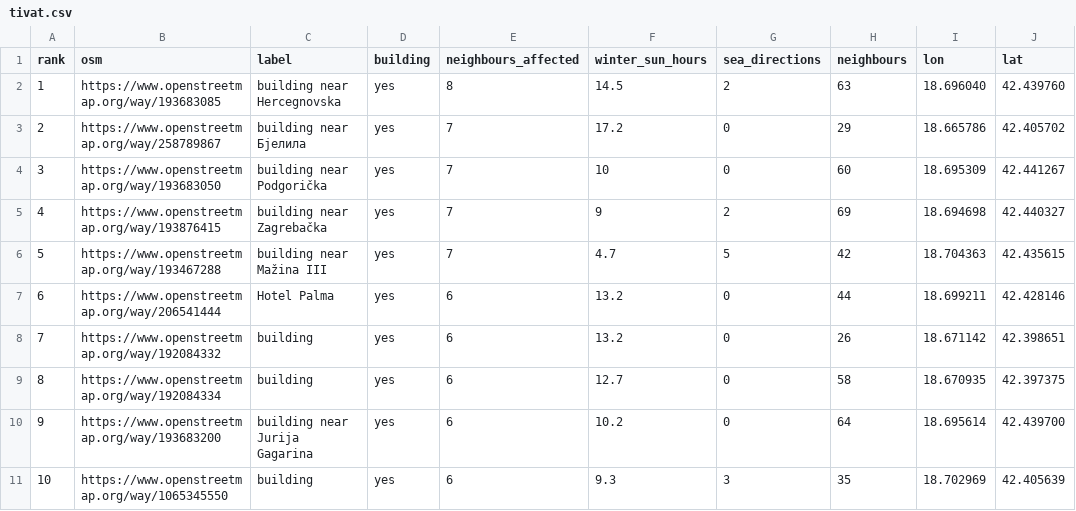
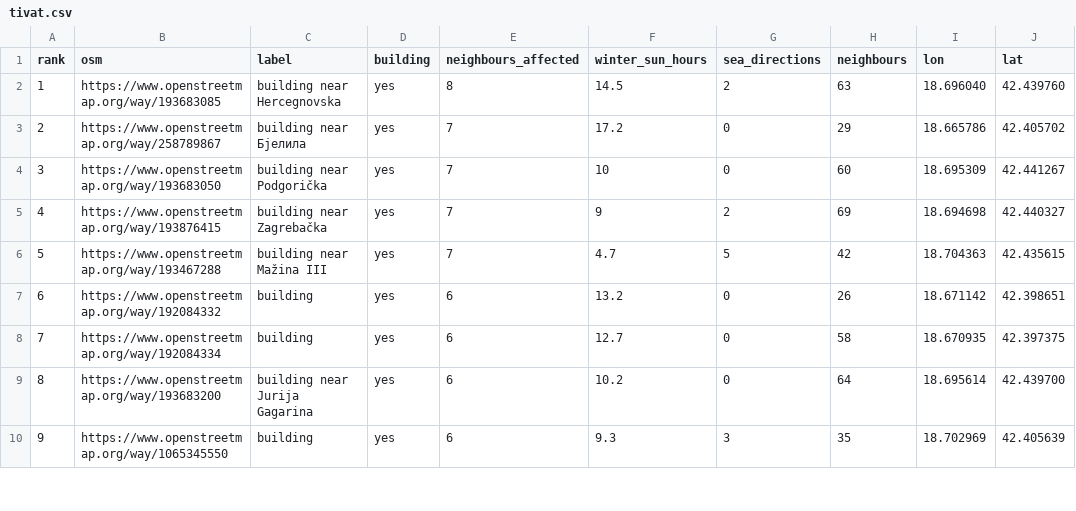
Before and after one commit to yetit/sun-view, a CSV file: docs/levels-todo/tivat.csv, drawn as a sheet; only a part is shown; removed rows and columns are numbered as before the commit, all else as after; the diff covers the shown part only; the diff names each change by its address in the sheet, - before the commit and + after, or states it on an @@ line.

```diff
--- a/docs/levels-todo/tivat.csv
+++ b/docs/levels-todo/tivat.csv
-row 7: 6 | https://www.openstreetmap.org/way/206541444 | Hotel Palma | yes | 6 | 13.2 | 0 | 44 | 18.699211 | 42.428146
@@ column A (rank) renumbered between rows 7 and 97 @@
```
Also changed, not shown: 4 added rows and 3 removed rows elsewhere in this file, 19 other files.
